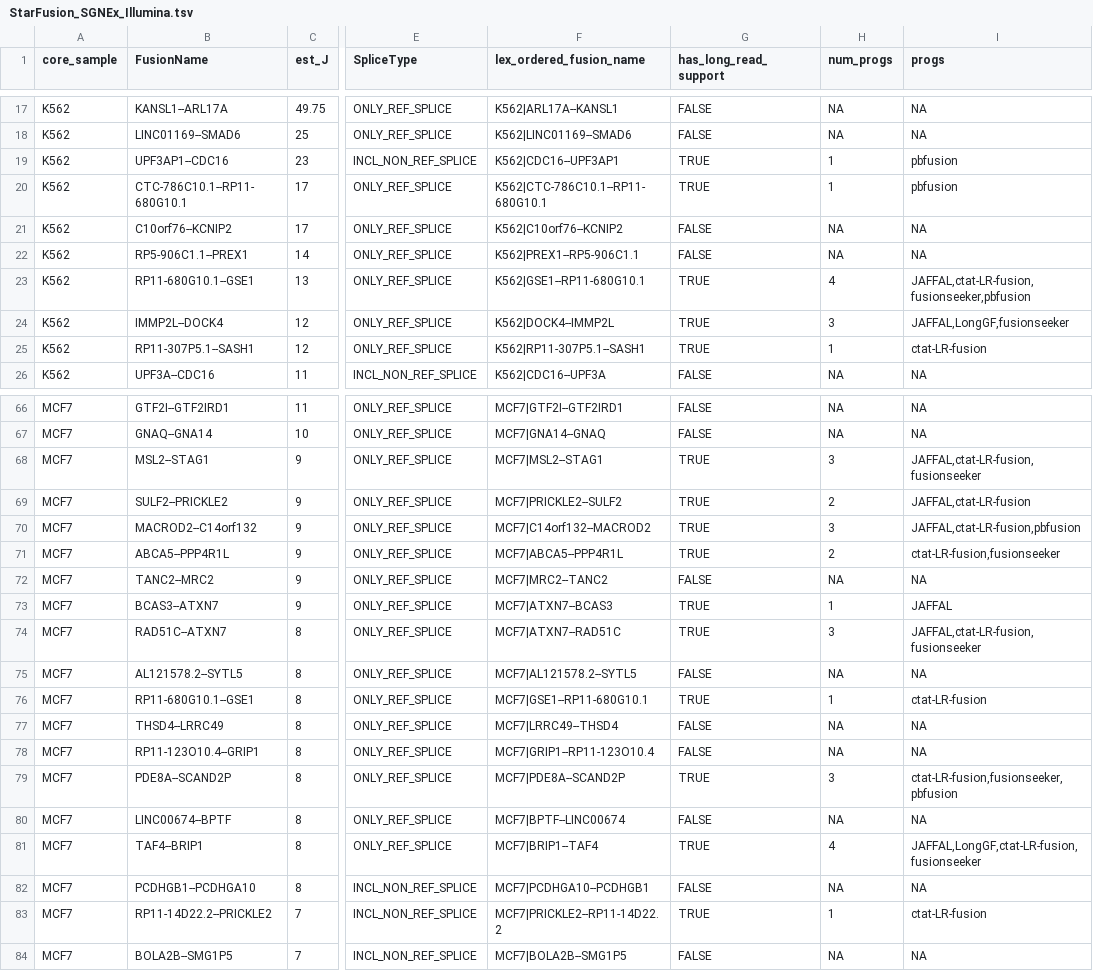
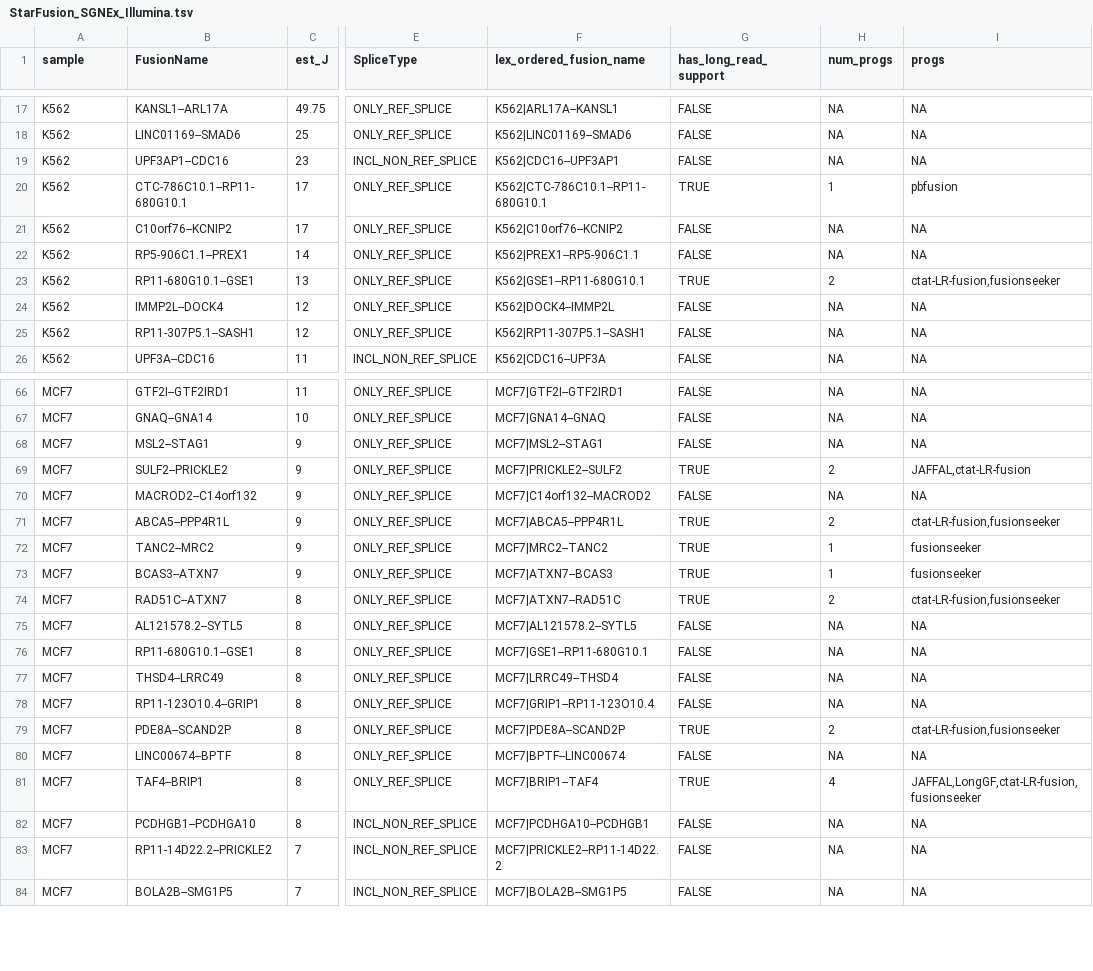
Before and after one commit to broadinstitute/CTAT-LRF-Paper, a TSV file: 5.Misc/5.3.SGNex_ONT_eval/5.3.1.SGNex_Matched_Illumina/StarFusion_SGNEx_Illumina.tsv, drawn as a sheet; only a part is shown, gaps mark what is left out; the diff covers the shown part only; the diff names each change by its address in the sheet, - before the commit and + after, or states it on an @@ line.

Commit message:
update for valid fusion list ONT

```diff
--- a/5.Misc/5.3.SGNex_ONT_eval/5.3.1.SGNex_Matched_Illumina/StarFusion_SGNEx_Illumina.tsv
+++ b/5.Misc/5.3.SGNex_ONT_eval/5.3.1.SGNex_Matched_Illumina/StarFusion_SGNEx_Illumina.tsv
-A1: core_sample
+A1: sample
-G19 (has_long_read_support): TRUE
+G19 (has_long_read_support): FALSE
-H19 (num_progs): 1
+H19 (num_progs): NA
-I19 (progs): pbfusion
+I19 (progs): NA
-H23 (num_progs): 4
+H23 (num_progs): 2
-I23 (progs): JAFFAL,ctat-LR-fusion,fusionseeker,pbfusion
+I23 (progs): ctat-LR-fusion,fusionseeker
-G24:G25 (has_long_read_support): TRUE
+G24:G25 (has_long_read_support): FALSE
-H24 (num_progs): 3
+H24 (num_progs): NA
-I24 (progs): JAFFAL,LongGF,fusionseeker
+I24 (progs): NA
-H25 (num_progs): 1
+H25 (num_progs): NA
-I25 (progs): ctat-LR-fusion
+I25 (progs): NA
-G68 (has_long_read_support): TRUE
+G68 (has_long_read_support): FALSE
-H68 (num_progs): 3
+H68 (num_progs): NA
-I68 (progs): JAFFAL,ctat-LR-fusion,fusionseeker
+I68 (progs): NA
-G70 (has_long_read_support): TRUE
+G70 (has_long_read_support): FALSE
-H70 (num_progs): 3
+H70 (num_progs): NA
-I70 (progs): JAFFAL,ctat-LR-fusion,pbfusion
+I70 (progs): NA
-G72 (has_long_read_support): FALSE
+G72 (has_long_read_support): TRUE
-H72 (num_progs): NA
+H72 (num_progs): 1
-I72 (progs): NA
+I72 (progs): fusionseeker
-I73 (progs): JAFFAL
+I73 (progs): fusionseeker
-H74 (num_progs): 3
+H74 (num_progs): 2
-I74 (progs): JAFFAL,ctat-LR-fusion,fusionseeker
+I74 (progs): ctat-LR-fusion,fusionseeker
-G76 (has_long_read_support): TRUE
+G76 (has_long_read_support): FALSE
-H76 (num_progs): 1
+H76 (num_progs): NA
-I76 (progs): ctat-LR-fusion
+I76 (progs): NA
-H79 (num_progs): 3
+H79 (num_progs): 2
-I79 (progs): ctat-LR-fusion,fusionseeker,pbfusion
+I79 (progs): ctat-LR-fusion,fusionseeker
-G83 (has_long_read_support): TRUE
+G83 (has_long_read_support): FALSE
-H83 (num_progs): 1
+H83 (num_progs): NA
-I83 (progs): ctat-LR-fusion
+I83 (progs): NA
```
Also changed, not shown: 23 edited cells elsewhere in this file, 5.Misc/5.3.SGNex_ONT_eval/5.3.1.SGNex_Matched_Illumina/Arriba_SGNEx_Illumina.tsv, 9 other files.
